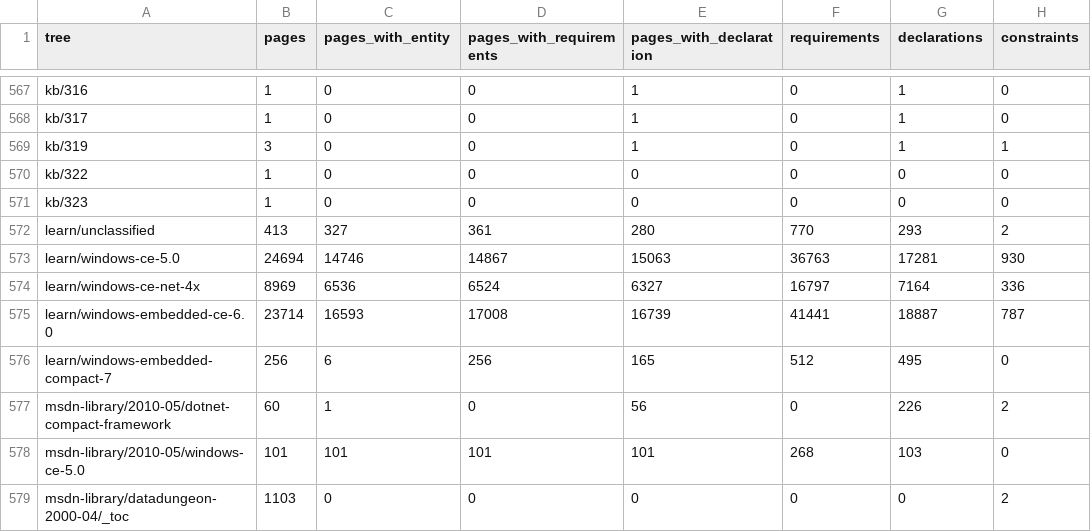
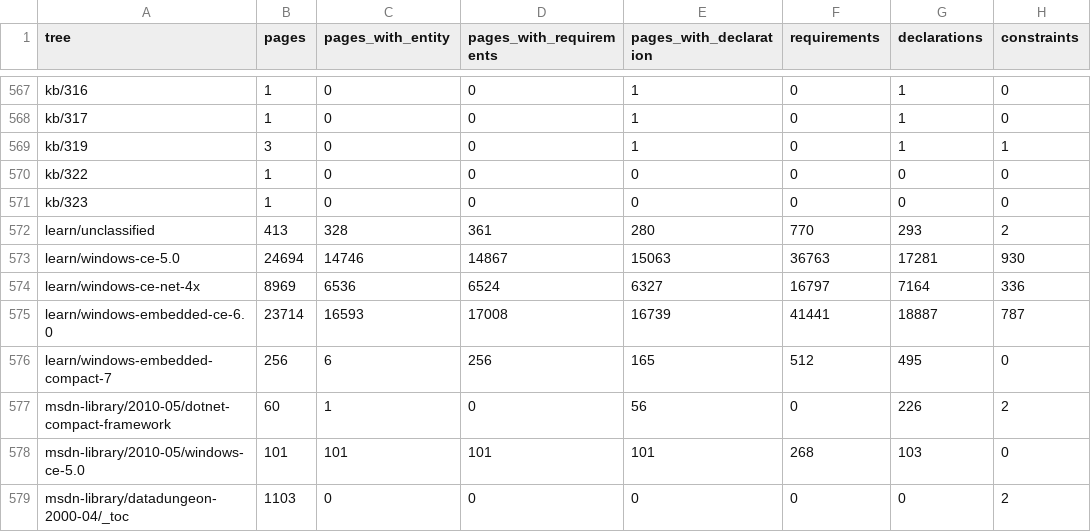
Before and after one commit to kagurasumusun/wince-corpus, a TSV file: knowledge/reports/coverage-by-tree.tsv, drawn as a sheet; only a part is shown, gaps mark what is left out.

```diff
--- a/knowledge/reports/coverage-by-tree.tsv
+++ b/knowledge/reports/coverage-by-tree.tsv
@@ -571,3 +571,3 @@ kb/322	1	0	0	0	0	0	0
 kb/323	1	0	0	0	0	0	0
-learn/unclassified	413	327	361	280	770	293	2
+learn/unclassified	413	328	361	280	770	293	2
 learn/windows-ce-5.0	24694	14746	14867	15063	36763	17281	930
```
Also changed, not shown: 9 other files.
